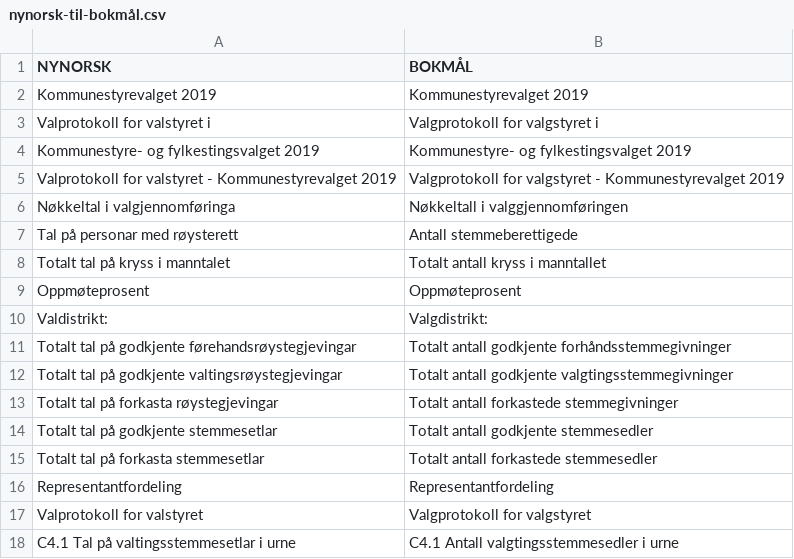
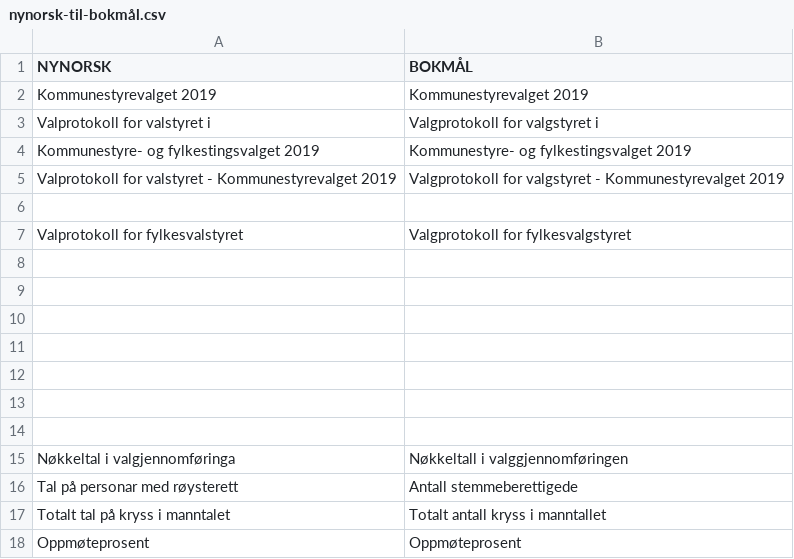
Before and after one commit to HNygard/valgprotokoller, a CSV file: docs/data-store/nynorsk/nynorsk-til-bokmål.csv, drawn as a sheet; only a part is shown; the shorter side is filled out with more unchanged rows; the diff names each change by its address in the sheet, - before the commit and + after, or states it on an @@ line.

Commit message:
Parsing "Valgprotokoll for fylkesvalgstyret - del 2". Just some basics for now.

```diff
--- a/docs/data-store/nynorsk/nynorsk-til-bokmål.csv
+++ b/docs/data-store/nynorsk/nynorsk-til-bokmål.csv
+row 6: (empty)
+row 7: Valprotokoll for fylkesvalstyret | Valgprotokoll for fylkesvalgstyret
+row 8: (empty)
+row 9: (empty)
+row 10: (empty)
+row 11: (empty)
+row 12: (empty)
+row 13: (empty)
+row 14: (empty)
```
Also changed, not shown: 5 other files.
